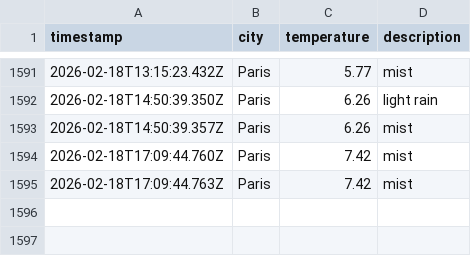
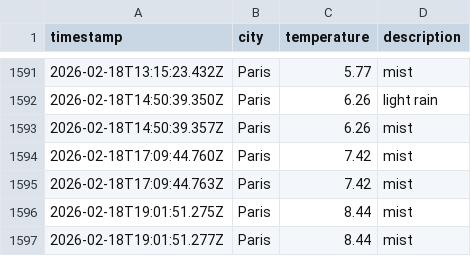
Before and after one commit to alex19heath-ui/Data-Ops-weather-js, a CSV file: data/weather_log.csv, drawn as a sheet; only a part is shown, gaps mark what is left out.

```diff
--- a/data/weather_log.csv
+++ b/data/weather_log.csv
@@ -1595 +1595,3 @@ timestamp,city,temperature,description
 2026-02-18T17:09:44.763Z,Paris,7.42,mist
+2026-02-18T19:01:51.275Z,Paris,8.44,mist
+2026-02-18T19:01:51.277Z,Paris,8.44,mist
```
Also changed, not shown: 1 other file.
